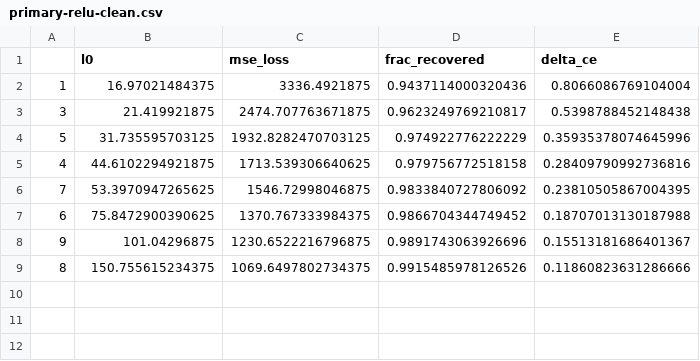
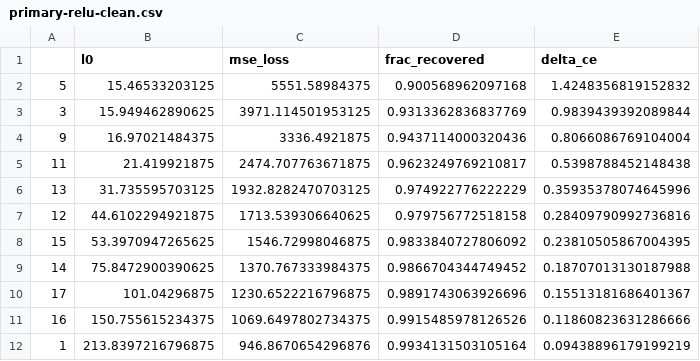
Before and after one commit to amudide/switch_sae, a CSV file: results/primary-relu-clean.csv, drawn as a sheet.

```diff
--- a/results/primary-relu-clean.csv
+++ b/results/primary-relu-clean.csv
@@ -1,9 +1,12 @@
 ,l0,mse_loss,frac_recovered,delta_ce
-1,16.97021484375,3336.4921875,0.9437114000320436,0.8066086769104004
-3,21.419921875,2474.707763671875,0.9623249769210817,0.5398788452148438
-5,31.735595703125,1932.8282470703125,0.974922776222229,0.35935378074645996
-4,44.6102294921875,1713.539306640625,0.979756772518158,0.28409790992736816
-7,53.3970947265625,1546.72998046875,0.9833840727806092,0.23810505867004395
-6,75.8472900390625,1370.767333984375,0.9866704344749452,0.18707013130187988
-9,101.04296875,1230.6522216796875,0.9891743063926696,0.15513181686401367
-8,150.755615234375,1069.6497802734375,0.9915485978126526,0.11860823631286666
+5,15.46533203125,5551.58984375,0.900568962097168,1.4248356819152832
+3,15.949462890625,3971.114501953125,0.9313362836837769,0.9839439392089844
+9,16.97021484375,3336.4921875,0.9437114000320436,0.8066086769104004
+11,21.419921875,2474.707763671875,0.9623249769210817,0.5398788452148438
+13,31.735595703125,1932.8282470703125,0.974922776222229,0.35935378074645996
+12,44.6102294921875,1713.539306640625,0.979756772518158,0.28409790992736816
+15,53.3970947265625,1546.72998046875,0.9833840727806092,0.23810505867004395
+14,75.8472900390625,1370.767333984375,0.9866704344749452,0.18707013130187988
+17,101.04296875,1230.6522216796875,0.9891743063926696,0.15513181686401367
+16,150.755615234375,1069.6497802734375,0.9915485978126526,0.11860823631286666
+1,213.8397216796875,946.8670654296876,0.9934131503105164,0.09438896179199219
```
Also changed, not shown: results/primary-experts.csv, results/primary-gated-clean.csv, 15 other files.
